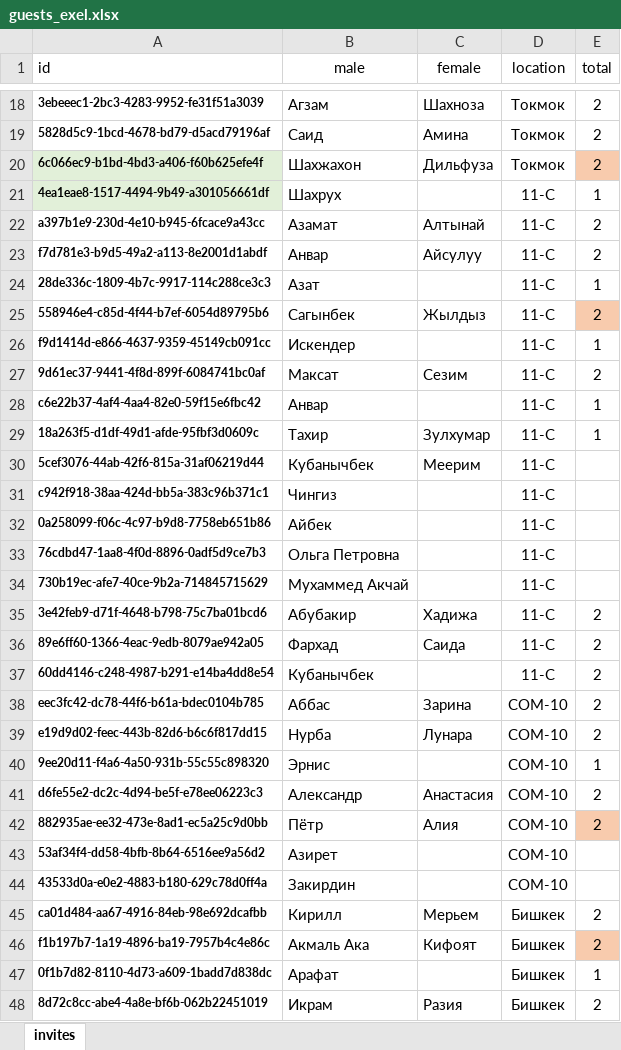
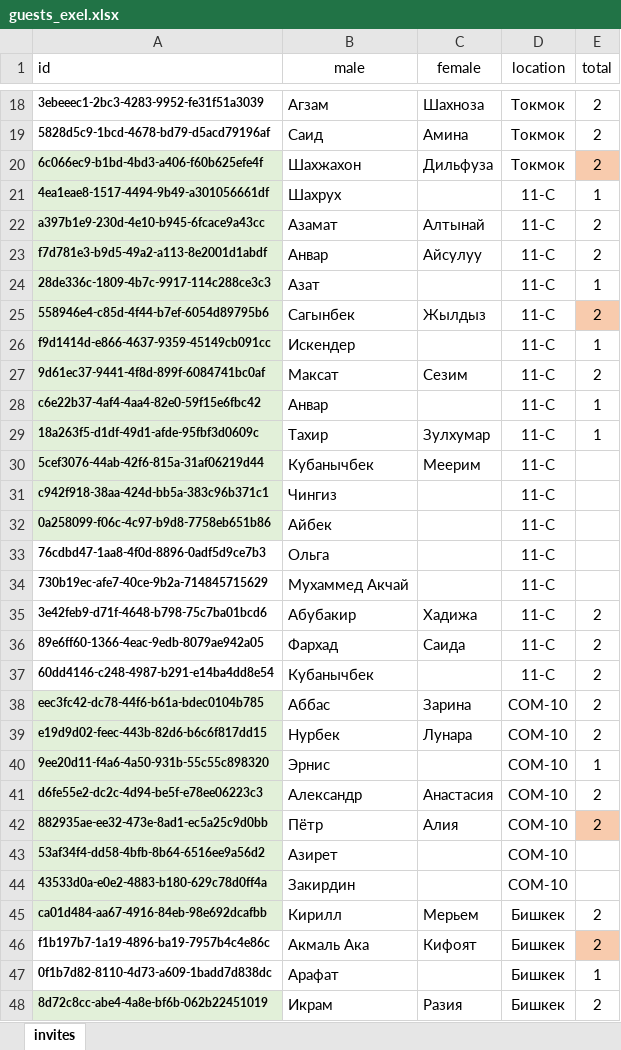
Before and after one commit to wixeless/wedding, an Excel workbook: guests_exel.xlsx, sheet invites, drawn as a sheet; only a part is shown, gaps mark what is left out; values as stored, in another font and other column widths than the file's, no borders; the diff covers the shown part only; the diff names each change by its address in the sheet, - before the commit and + after, or states it on an @@ line.

Commit message:
guests update

```diff
--- a/guests_exel.xlsx (sheet invites)
+++ b/guests_exel.xlsx (sheet invites)
-A22:A32 fill: none
+A22:A32 fill: #E2F0D9
-B33 (male): Ольга Петровна
+B33 (male): Ольга
-A38:A45 fill: none
+A38:A45 fill: #E2F0D9
-B39 (male): Нурба
+B39 (male): Нурбек
-A48 fill: none
+A48 fill: #E2F0D9
```
Also changed, not shown: cell formats elsewhere in this sheet, 1 other file.
